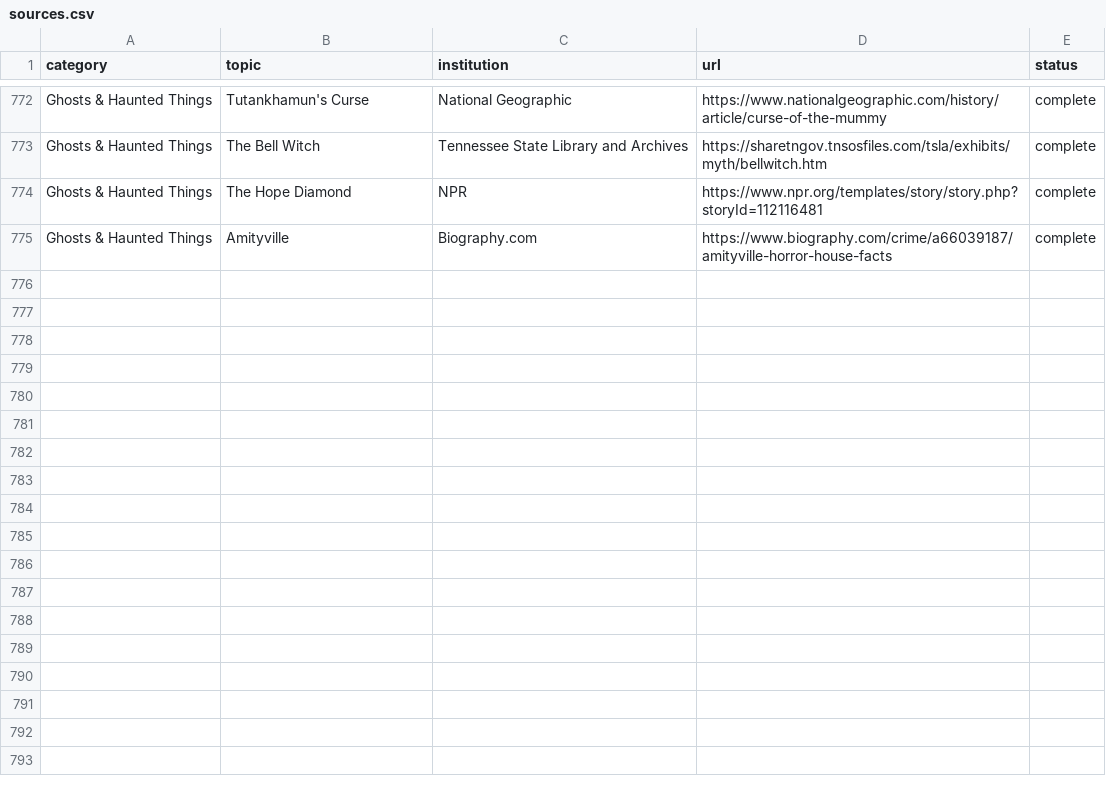
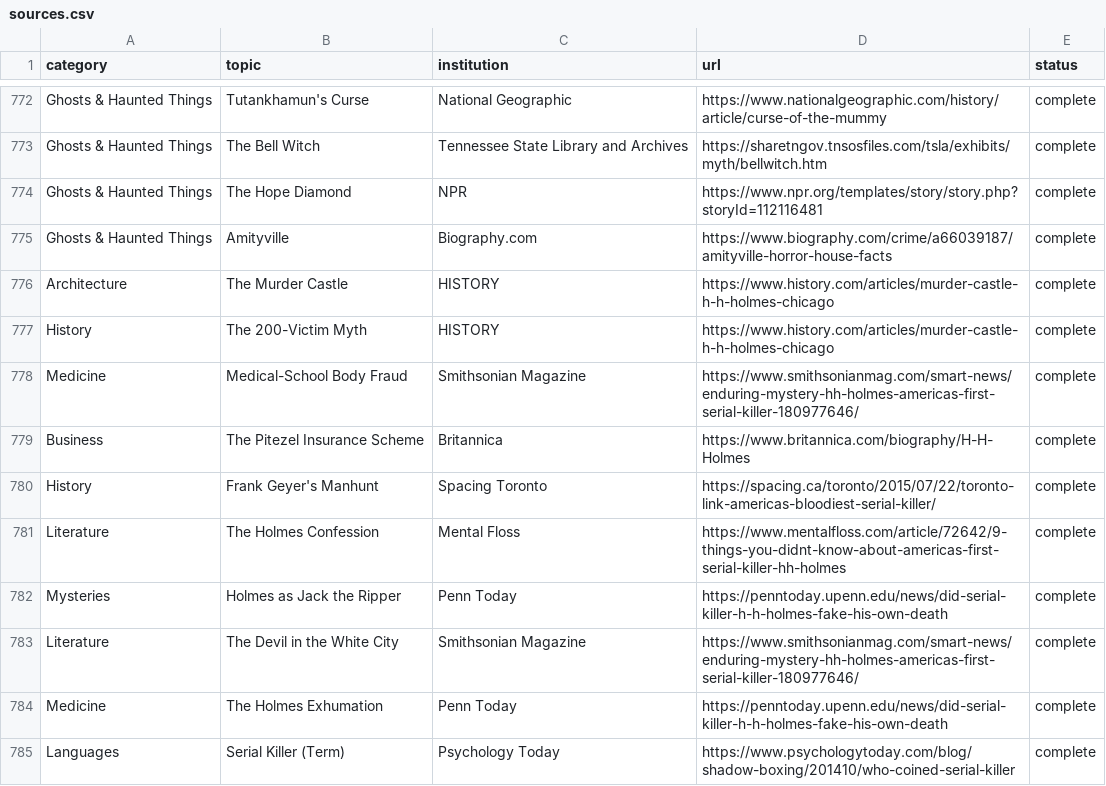
Before and after one commit to xaviersalazar/nib-content-workflow, a CSV file: source-registry/sources.csv, drawn as a sheet; only a part is shown, gaps mark what is left out.

Commit message:
feat: H.H. Holmes Series (15 facts) for Oct 22, CDN v24
Oct '26 Series slot swapped from the Bermuda Triangle to "The Real H.H.
Holmes" (id the-real-hh-holmes, icon building.2) for a Halloween-month
true-crime drop. The missed Aug '26 Titanic Series is archived, not
backfilled; Bermuda Triangle moves to the Series Backlog.

15 new facts across 7 categories (architecture, history, medicine,
business, literature, mysteries, languages), angled on myth vs. record:
the "hotel" that never opened, the 200-victim figure's 1940 pulp origin,
the yellow-press trapdoor legend, the paid confession with living
"victims", the 2017 exhumation. Types: 12 fact, 1 legend, 1 hoax,
1 theory (Ripper link, anchored on the exhumation result). All carry
addedAt 2026-10-22T09:00:00Z.

Sources scraped and registered (10 registry rows): HISTORY, Penn Today,
Smithsonian Magazine, Britannica, Spacing Toronto, Mental Floss,
Psychology Today, CrimeReads (book claim only). provenance 577/577.

Graph regenerated (relatedFactIds shift on 69 existing facts), 0
dangling refs. check:age-rating 0 BLOCK; the 11 WARNs on new facts are
13+ envelope wording, each read. Published as CDN v24 (943 -> 958
facts, series 3 -> 4), Series hidden until the reveal date.

```diff
--- a/source-registry/sources.csv
+++ b/source-registry/sources.csv
@@ -775 +775,11 @@ Ghosts & Haunted Things,The Hope Diamond,NPR,https://www.npr.org/templates/story
 Ghosts & Haunted Things,Amityville,Biography.com,https://www.biography.com/crime/a66039187/amityville-horror-house-facts,complete
+Architecture,The Murder Castle,HISTORY,https://www.history.com/articles/murder-castle-h-h-holmes-chicago,complete
+History,The 200-Victim Myth,HISTORY,https://www.history.com/articles/murder-castle-h-h-holmes-chicago,complete
+Medicine,Medical-School Body Fraud,Smithsonian Magazine,https://www.smithsonianmag.com/smart-news/enduring-mystery-hh-holmes-americas-first-serial-killer-180977646/,complete
+Business,The Pitezel Insurance Scheme,Britannica,https://www.britannica.com/biography/H-H-Holmes,complete
+History,Frank Geyer's Manhunt,Spacing Toronto,https://spacing.ca/toronto/2015/07/22/toronto-link-americas-bloodiest-serial-killer/,complete
+Literature,The Holmes Confession,Mental Floss,https://www.mentalfloss.com/article/72642/9-things-you-didnt-know-about-americas-first-serial-killer-hh-holmes,complete
+Mysteries,Holmes as Jack the Ripper,Penn Today,https://penntoday.upenn.edu/news/did-serial-killer-h-h-holmes-fake-his-own-death,complete
+Literature,The Devil in the White City,Smithsonian Magazine,https://www.smithsonianmag.com/smart-news/enduring-mystery-hh-holmes-americas-first-serial-killer-180977646/,complete
+Medicine,The Holmes Exhumation,Penn Today,https://penntoday.upenn.edu/news/did-serial-killer-h-h-holmes-fake-his-own-death,complete
+Languages,Serial Killer (Term),Psychology Today,https://www.psychologytoday.com/blog/shadow-boxing/201410/who-coined-serial-killer,complete
```
Also changed, not shown: 16 other files.
